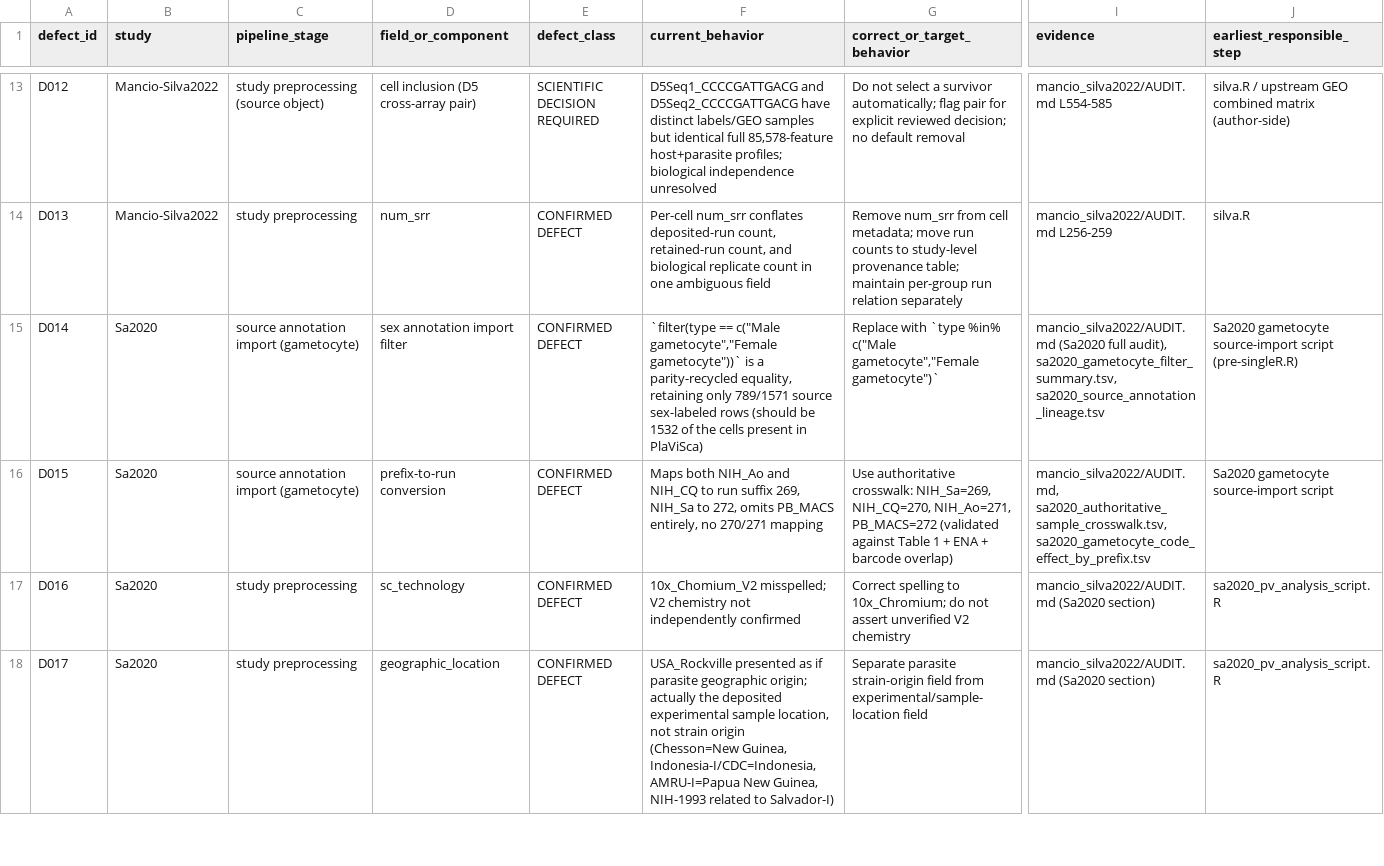
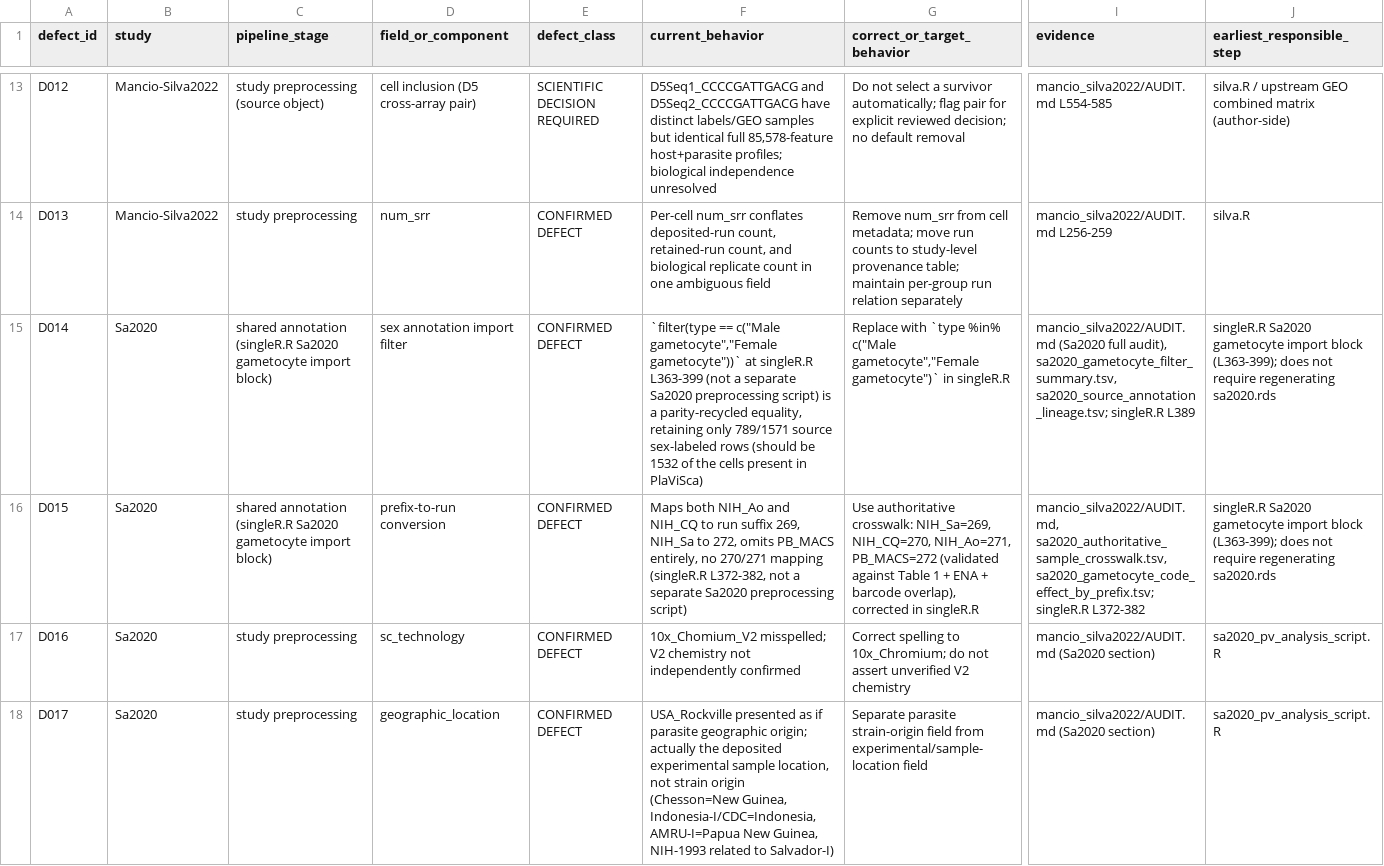
Before and after one commit to baia-ipc/PlaViSca_pre_processing, a TSV file: audit/shared_pipeline/confirmed_defects.tsv, drawn as a sheet; only a part is shown, gaps mark what is left out; the diff covers the shown part only; the diff names each change by its address in the sheet, - before the commit and + after, or states it on an @@ line.

Commit message:
Correct shared pipeline consolidation inconsistencies

```diff
--- a/audit/shared_pipeline/confirmed_defects.tsv
+++ b/audit/shared_pipeline/confirmed_defects.tsv
-C15:C16 (pipeline_stage): source annotation import (gametocyte)
+C15:C16 (pipeline_stage): shared annotation (singleR.R Sa2020 gametocyte import block)
-F15 (current_behavior): …gametocyte","Female gametocyte"))` is a…
+F15 (current_behavior): …gametocyte","Female gametocyte"))` at singleR.R L363-399 (not a separate Sa2020 preprocessing script) is a…
-G15 (correct_or_target_behavior): …gametocyte","Female gametocyte")`
+G15 (correct_or_target_behavior): …gametocyte","Female gametocyte")` in singleR.R
-I15 (evidence): …audit), sa2020_gametocyte_filter_summary.tsv, sa2020_source_annotation_lineage.tsv
+I15 (evidence): …audit), sa2020_gametocyte_filter_summary.tsv, sa2020_source_annotation_lineage.tsv; singleR.R L389
-J15 (earliest_responsible_step): Sa2020 gametocyte source-import script (pre-singleR.R)
+J15 (earliest_responsible_step): singleR.R Sa2020 gametocyte import block (L363-399); does not require regenerating sa2020.rds
-F16 (current_behavior): …270/271 mapping
+F16 (current_behavior): …270/271 mapping (singleR.R L372-382, not a separate Sa2020 preprocessing script)
-G16 (correct_or_target_behavior): …+ barcode overlap)
+G16 (correct_or_target_behavior): …+ barcode overlap), corrected in singleR.R
-I16 (evidence): mancio_silva2022/AUDIT.md, sa2020_authoritative_sample_crosswalk.tsv, sa2020_gametocyte_code_effect_by_prefix.tsv
+I16 (evidence): mancio_silva2022/AUDIT.md, sa2020_authoritative_sample_crosswalk.tsv, sa2020_gametocyte_code_effect_by_prefix.tsv; singleR.R L372-382
-J16 (earliest_responsible_step): Sa2020 gametocyte source-import script
+J16 (earliest_responsible_step): singleR.R Sa2020 gametocyte import block (L363-399); does not require regenerating sa2020.rds
```
Also changed, not shown: 14 edited cells elsewhere in this file, audit/shared_pipeline/acceptance_tests.tsv, audit/shared_pipeline/decision_register.tsv, 6 other files.
